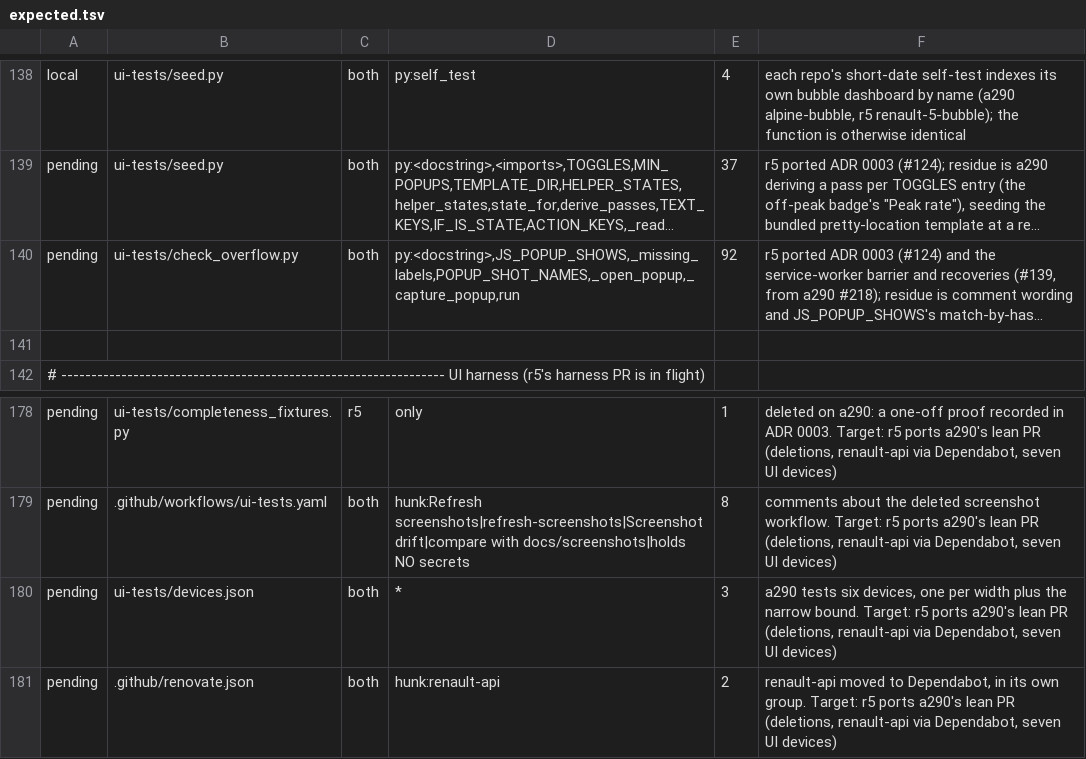
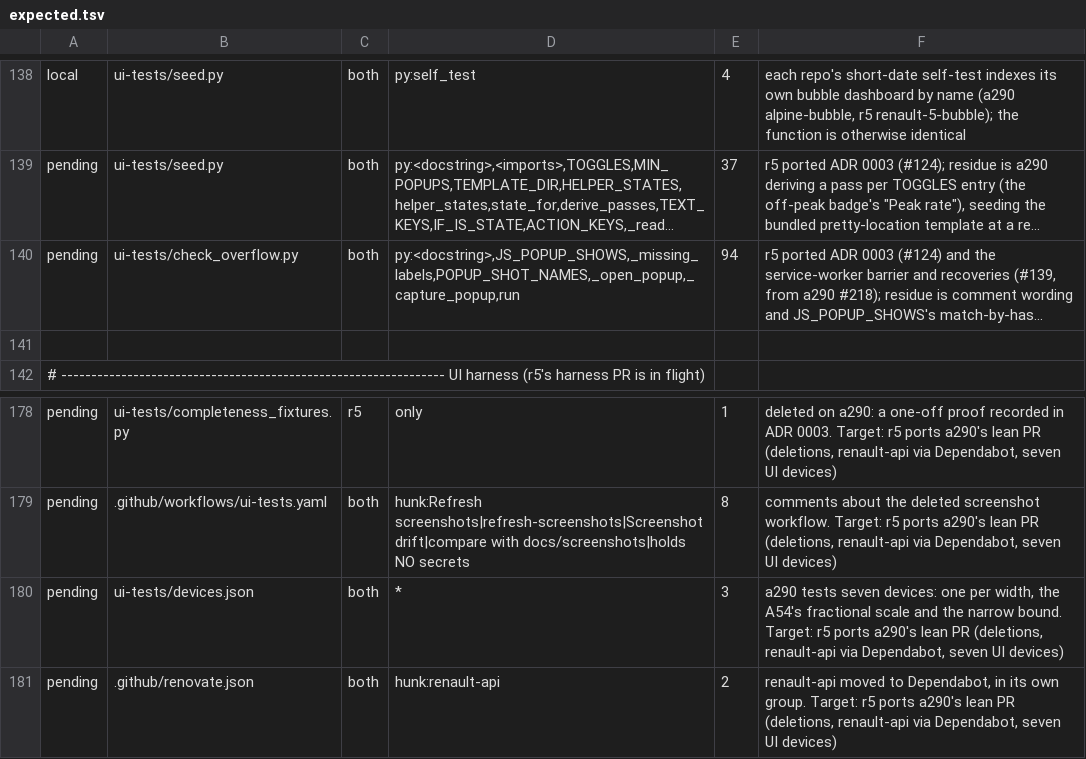
Before and after one commit to MatthewHobbs/a290-ha-addon, a TSV file: scripts/parity/expected.tsv, drawn as a sheet; only a part is shown, gaps mark what is left out; long unchanged cells end in …; the diff names each change by its address in the sheet, - before the commit and + after, or states it on an @@ line.

```diff
--- a/scripts/parity/expected.tsv
+++ b/scripts/parity/expected.tsv
-E140: 92
+E140: 94
-F180: a290 tests six devices, one per width plus the narrow…
+F180: a290 tests seven devices: one per width, the A54's fractional scale and the narrow…
```
Also changed, not shown: 2 other files.
